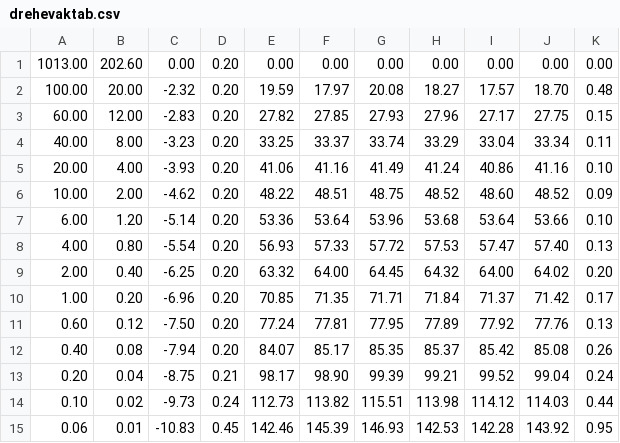
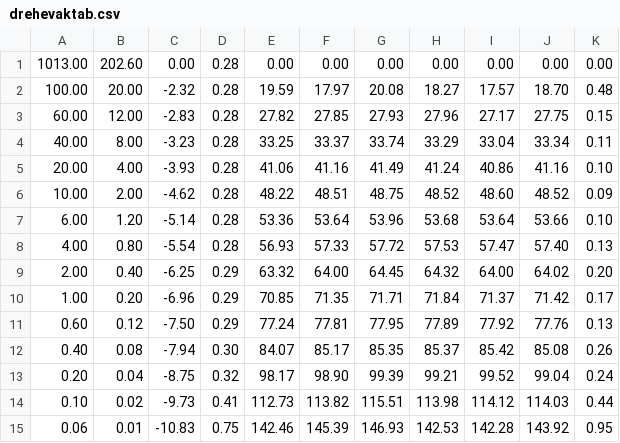
Before and after one commit to TRose27/FP, a CSV file: V70/data/drehevaktab.csv, drawn as a sheet.

```diff
--- a/V70/data/drehevaktab.csv
+++ b/V70/data/drehevaktab.csv
@@ -1,15 +1,15 @@
-1013.00,202.60,0.00,0.20,0.00,0.00,0.00,0.00,0.00,0.00,0.00
-100.00,20.00,-2.32,0.20,19.59,17.97,20.08,18.27,17.57,18.70,0.48
-60.00,12.00,-2.83,0.20,27.82,27.85,27.93,27.96,27.17,27.75,0.15
-40.00,8.00,-3.23,0.20,33.25,33.37,33.74,33.29,33.04,33.34,0.11
-20.00,4.00,-3.93,0.20,41.06,41.16,41.49,41.24,40.86,41.16,0.10
-10.00,2.00,-4.62,0.20,48.22,48.51,48.75,48.52,48.60,48.52,0.09
-6.00,1.20,-5.14,0.20,53.36,53.64,53.96,53.68,53.64,53.66,0.10
-4.00,0.80,-5.54,0.20,56.93,57.33,57.72,57.53,57.47,57.40,0.13
-2.00,0.40,-6.25,0.20,63.32,64.00,64.45,64.32,64.00,64.02,0.20
-1.00,0.20,-6.96,0.20,70.85,71.35,71.71,71.84,71.37,71.42,0.17
-0.60,0.12,-7.50,0.20,77.24,77.81,77.95,77.89,77.92,77.76,0.13
-0.40,0.08,-7.94,0.20,84.07,85.17,85.35,85.37,85.42,85.08,0.26
-0.20,0.04,-8.75,0.21,98.17,98.90,99.39,99.21,99.52,99.04,0.24
-0.10,0.02,-9.73,0.24,112.73,113.82,115.51,113.98,114.12,114.03,0.44
-0.06,0.01,-10.83,0.45,142.46,145.39,146.93,142.53,142.28,143.92,0.95
+1013.00,202.60,0.00,0.28,0.00,0.00,0.00,0.00,0.00,0.00,0.00
+100.00,20.00,-2.32,0.28,19.59,17.97,20.08,18.27,17.57,18.70,0.48
+60.00,12.00,-2.83,0.28,27.82,27.85,27.93,27.96,27.17,27.75,0.15
+40.00,8.00,-3.23,0.28,33.25,33.37,33.74,33.29,33.04,33.34,0.11
+20.00,4.00,-3.93,0.28,41.06,41.16,41.49,41.24,40.86,41.16,0.10
+10.00,2.00,-4.62,0.28,48.22,48.51,48.75,48.52,48.60,48.52,0.09
+6.00,1.20,-5.14,0.28,53.36,53.64,53.96,53.68,53.64,53.66,0.10
+4.00,0.80,-5.54,0.28,56.93,57.33,57.72,57.53,57.47,57.40,0.13
+2.00,0.40,-6.25,0.29,63.32,64.00,64.45,64.32,64.00,64.02,0.20
+1.00,0.20,-6.96,0.29,70.85,71.35,71.71,71.84,71.37,71.42,0.17
+0.60,0.12,-7.50,0.29,77.24,77.81,77.95,77.89,77.92,77.76,0.13
+0.40,0.08,-7.94,0.30,84.07,85.17,85.35,85.37,85.42,85.08,0.26
+0.20,0.04,-8.75,0.32,98.17,98.90,99.39,99.21,99.52,99.04,0.24
+0.10,0.02,-9.73,0.41,112.73,113.82,115.51,113.98,114.12,114.03,0.44
+0.06,0.01,-10.83,0.75,142.46,145.39,146.93,142.53,142.28,143.92,0.95
```
Also changed, not shown: 12 other files.
